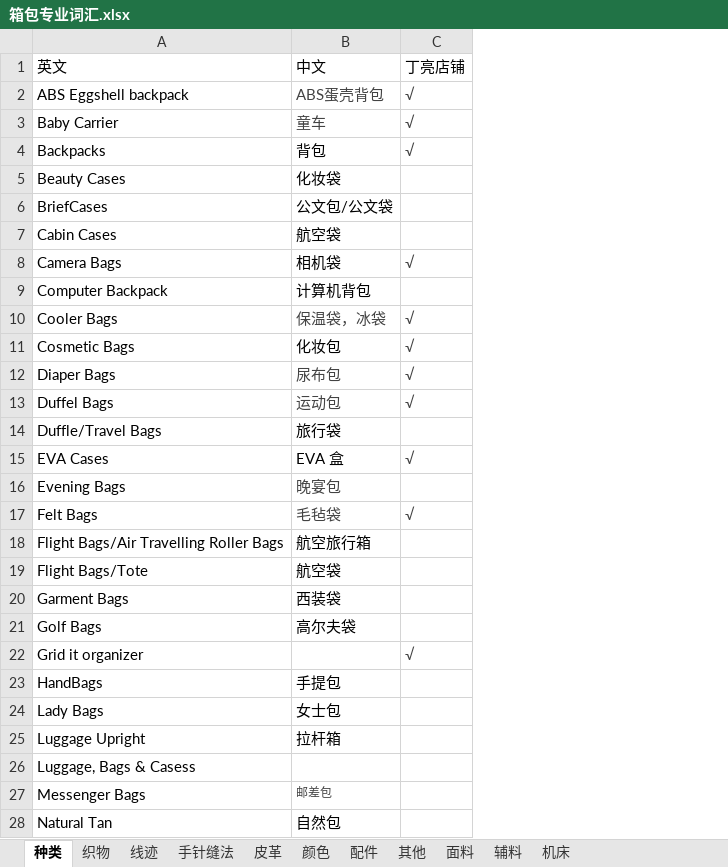
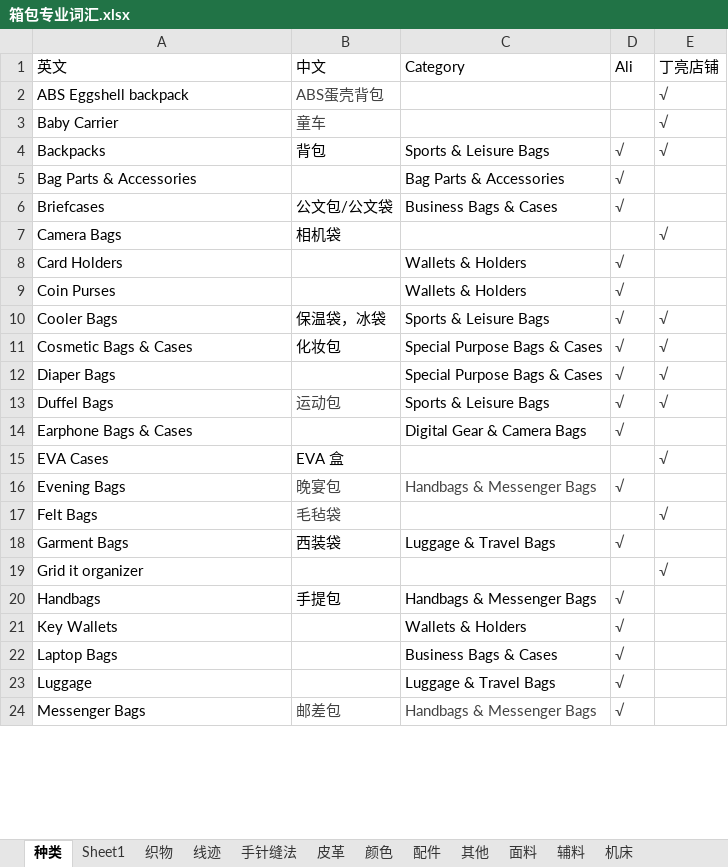
Before and after one commit to JohnnyFee/life, an Excel workbook: resources/箱包/箱包专业词汇.xlsx, sheet 种类, drawn as a sheet; only a part is shown; values as stored, in another font and other column widths than the file's, no borders; table styles not drawn; removed rows and columns are numbered as before the commit, all else as after; the diff covers the shown part only; the diff names each change by its address in the sheet, - before the commit and + after, or states it on an @@ line.

Commit message:
modify 箱包

```diff
--- a/resources/箱包/箱包专业词汇.xlsx (sheet 种类)
+++ b/resources/箱包/箱包专业词汇.xlsx (sheet 种类)
+sheet tab: Sheet1
+column C (Category), row 4: Sports & Leisure Bags; row 6: Business Bags & Cases; rows 10-13: Sports & Leisure Bags | Special Purpose Bags & Cases | Special Purpose Bags & Cases | Sports & Leisure Bags; rows 16-21: Handbags & Messenger Bags |  | Luggage & Travel Bags |  | Handbags & Messenger Bags | Wallets & Holders; row 24: Handbags & Messenger Bags
+column D (Ali), row 4: √; row 6: √; rows 10-13: all √; rows 16-21: √ |  | √ |  | √ | √; row 24: √
-row 5: Beauty Cases | 化妆袋
+row 5: Bag Parts & Accessories |  | Bag Parts & Accessories | √
-A6 (英文): BriefCases
+A6 (英文): Briefcases
-row 7: Cabin Cases | 航空袋
-row 9: Computer Backpack | 计算机背包
+row 8: Card Holders |  | Wallets & Holders | √
+row 9: Coin Purses |  | Wallets & Holders | √
-B10 text colour: #434343
+B10 text colour: black
-A11 (英文): Cosmetic Bags
+A11 (英文): Cosmetic Bags & Cases
-B12 (中文): 尿布包
+B12 (中文): (empty)
-row 14: Duffle/Travel Bags | 旅行袋
+row 14: Earphone Bags & Cases |  | Digital Gear & Camera Bags | √
-row 18: Flight Bags/Air Travelling Roller Bags | 航空旅行箱
-row 19: Flight Bags/Tote | 航空袋
-row 21: Golf Bags | 高尔夫袋
-A20 (英文): HandBags
+A20 (英文): Handbags
-row 24: Lady Bags | 女士包
-row 25: Luggage Upright | 拉杆箱
-A21 (英文): Luggage, Bags & Casess
+A21 (英文): Key Wallets
+row 22: Laptop Bags |  | Business Bags & Cases | √
+row 23: Luggage |  | Luggage & Travel Bags | √
@@ B24 text size: larger @@
-row 28: Natural Tan | 自然包
```
Also changed, not shown: 4 added rows, 17 removed rows and 2 edited cells elsewhere in this sheet.
